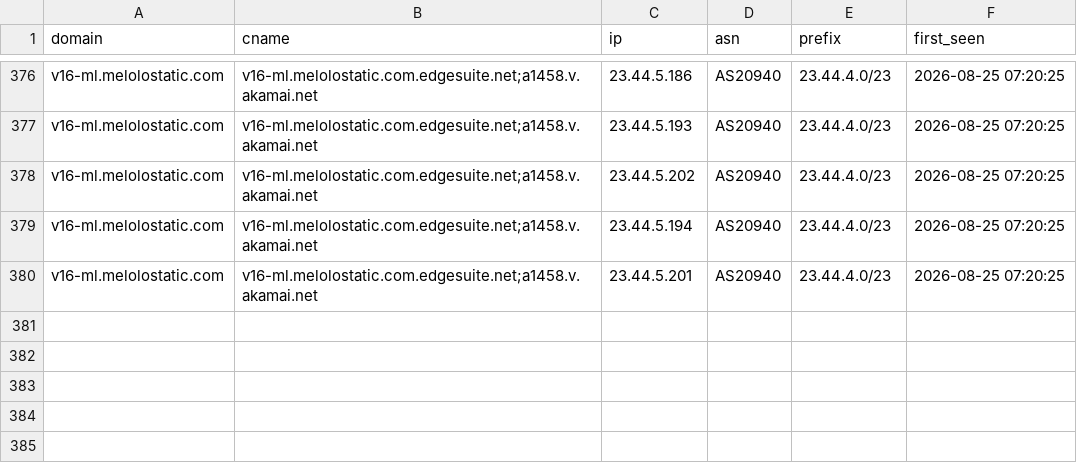
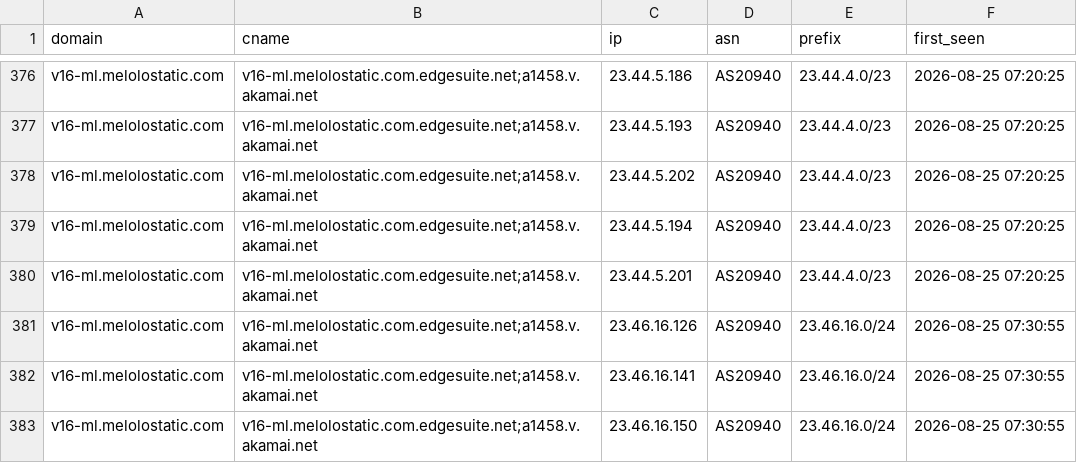
Before and after one commit to virky/mikrotik-address-list, a CSV file: melolo.csv, drawn as a sheet; only a part is shown, gaps mark what is left out; the diff names each change by its address in the sheet, - before the commit and + after, or states it on an @@ line.

Commit message:
Melolo cumulative update 20260825-073121

```diff
--- a/melolo.csv
+++ b/melolo.csv
+row 381: v16-ml.melolostatic.com | v16-ml.melolostatic.com.edgesuite.net;a1458.v.akamai.net | 23.46.16.126 | AS20940 | 23.46.16.0/24 | 2026-08-25 07:30:55
+row 382: v16-ml.melolostatic.com | v16-ml.melolostatic.com.edgesuite.net;a1458.v.akamai.net | 23.46.16.141 | AS20940 | 23.46.16.0/24 | 2026-08-25 07:30:55
+row 383: v16-ml.melolostatic.com | v16-ml.melolostatic.com.edgesuite.net;a1458.v.akamai.net | 23.46.16.150 | AS20940 | 23.46.16.0/24 | 2026-08-25 07:30:55
```
Also changed, not shown: 1 other file.
